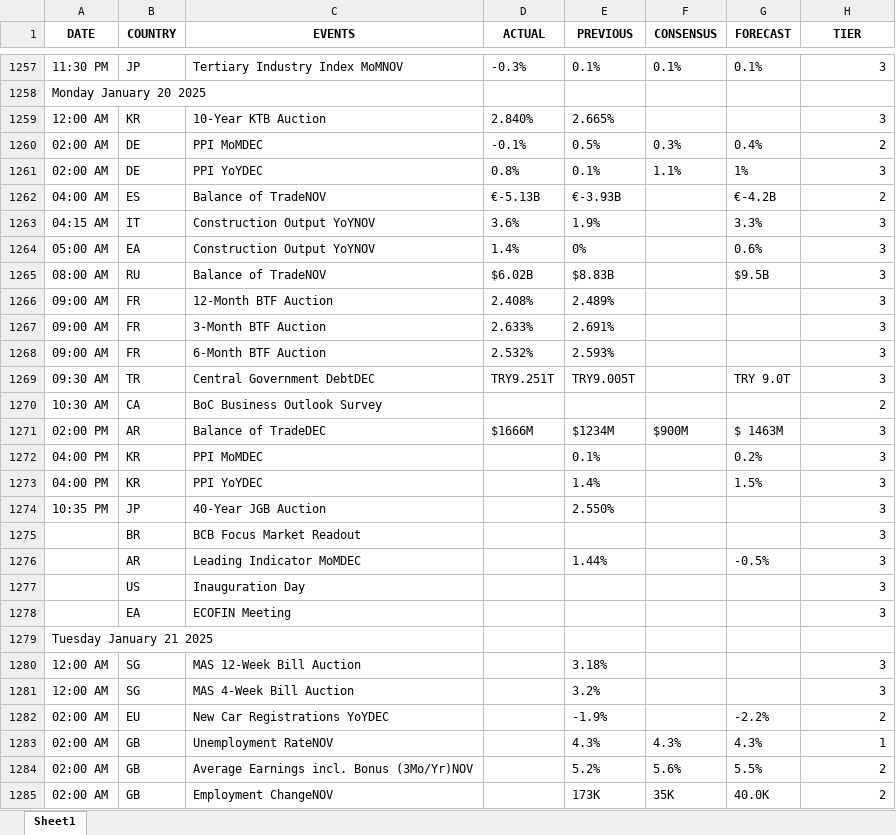
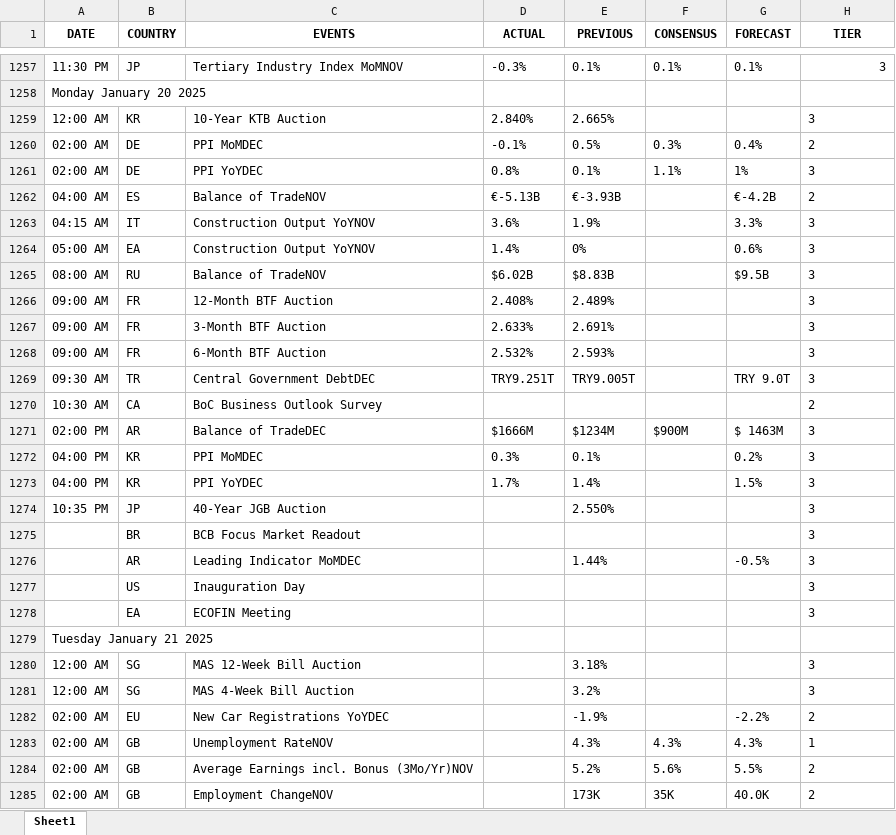
Before and after one commit to krishangguptafibonacciresearch/TradingEconomicsCalendar, an Excel workbook: Input_data/EST_All Countries_trad_eco_cal_2024-12-28_to_2025-01-30.xlsx, sheet Sheet1, drawn as a sheet; only a part is shown, gaps mark what is left out; values as stored, in another font and other column widths than the file's, no borders; the diff covers the shown part only; the diff names each change by its address in the sheet, - before the commit and + after, or states it on an @@ line.

```diff
--- a/Input_data/EST_All Countries_trad_eco_cal_2024-12-28_to_2025-01-30.xlsx (sheet Sheet1)
+++ b/Input_data/EST_All Countries_trad_eco_cal_2024-12-28_to_2025-01-30.xlsx (sheet Sheet1)
-H1259:H1278 alignment: right
+H1259:H1278 alignment: left
-D1272 (ACTUAL): (empty)
+D1272 (ACTUAL): 0.3%
-D1273 (ACTUAL): (empty)
+D1273 (ACTUAL): 1.7%
-H1280:H1285 alignment: right
+H1280:H1285 alignment: left
```
Also changed, not shown: 22 added rows and cell formats elsewhere in this sheet, 6 other files.
